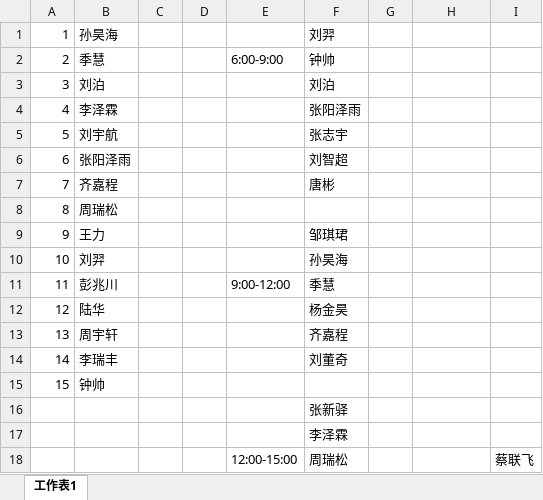
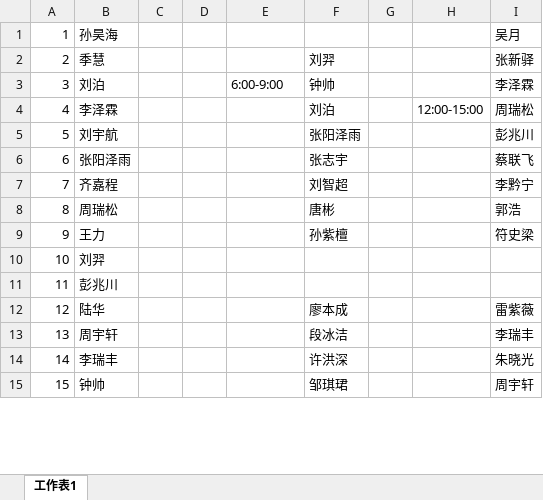
Before and after one commit to KongoHuster/New_recuit_of_Dian, an Excel workbook: 路演值班人员.xlsx, sheet 工作表1, drawn as a sheet; only a part is shown; values as stored, in another font and other column widths than the file's, no borders; removed rows and columns are numbered as before the commit, all else as after; the diff covers the shown part only; the diff names each change by its address in the sheet, - before the commit and + after, or states it on an @@ line.

Commit message:
添加15级种子班的人

```diff
--- a/路演值班人员.xlsx (sheet 工作表1)
+++ b/路演值班人员.xlsx (sheet 工作表1)
-F1: 刘羿
+F1: (empty)
-I1: (empty)
+I1: 吴月
-row 2: 2 | 季慧 |  |  | 6:00-9:00 | 钟帅
-row 3: 3 | 刘泊 |  |  |  | 刘泊
-row 4: 4 | 李泽霖 |  |  |  | 张阳泽雨
+row 2: 2 | 季慧 |  |  |  | 刘羿 |  |  | 张新驿
+row 3: 3 | 刘泊 |  |  | 6:00-9:00 | 钟帅 |  |  | 李泽霖
+row 4: 4 | 李泽霖 |  |  |  | 刘泊 |  | 12:00-15:00 | 周瑞松
-F5: 张志宇
+F5: 张阳泽雨
-I5: (empty)
+I5: 彭兆川
-F6: 刘智超
+F6: 张志宇
-I6: (empty)
+I6: 蔡联飞
-F7: 唐彬
+F7: 刘智超
-I7: (empty)
+I7: 李黔宁
-F8: (empty)
+F8: 唐彬
-I8: (empty)
+I8: 郭浩
-F9: 邹琪珺
+F9: 孙紫檀
-I9: (empty)
+I9: 符史梁
-F10: 孙昊海
+F10: (empty)
-E11: 9:00-12:00
+E11: (empty)
-F11: 季慧
+F11: (empty)
-F12: 杨金昊
+F12: 廖本成
-I12: (empty)
+I12: 雷紫薇
-F13: 齐嘉程
+F13: 段冰洁
-I13: (empty)
+I13: 李瑞丰
-F14: 刘董奇
+F14: 许洪深
-I14: (empty)
+I14: 朱晓光
-F15: (empty)
+F15: 邹琪珺
-I15: (empty)
+I15: 周宇轩
-row 16:  |  |  |  |  | 张新驿
-row 17:  |  |  |  |  | 李泽霖
-row 18:  |  |  |  | 12:00-15:00 | 周瑞松 |  |  | 蔡联飞
```
Also changed, not shown: 5 added rows, 10 removed rows and 1 edited cell elsewhere in this sheet.
